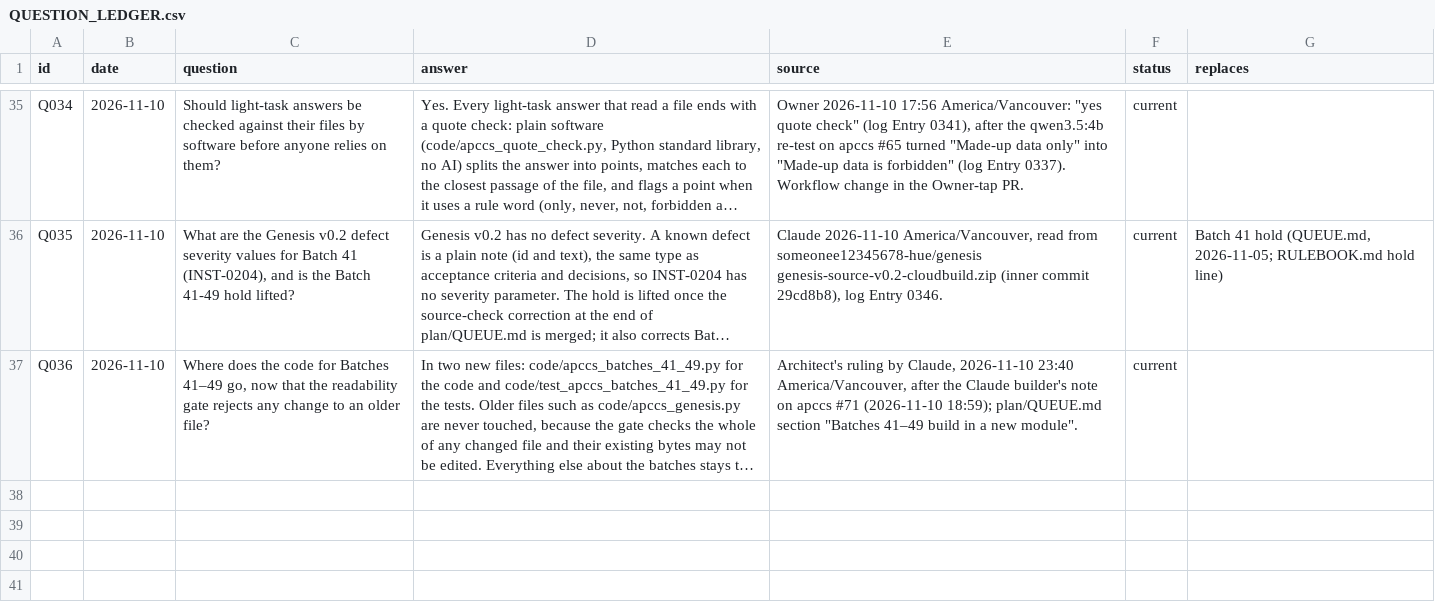
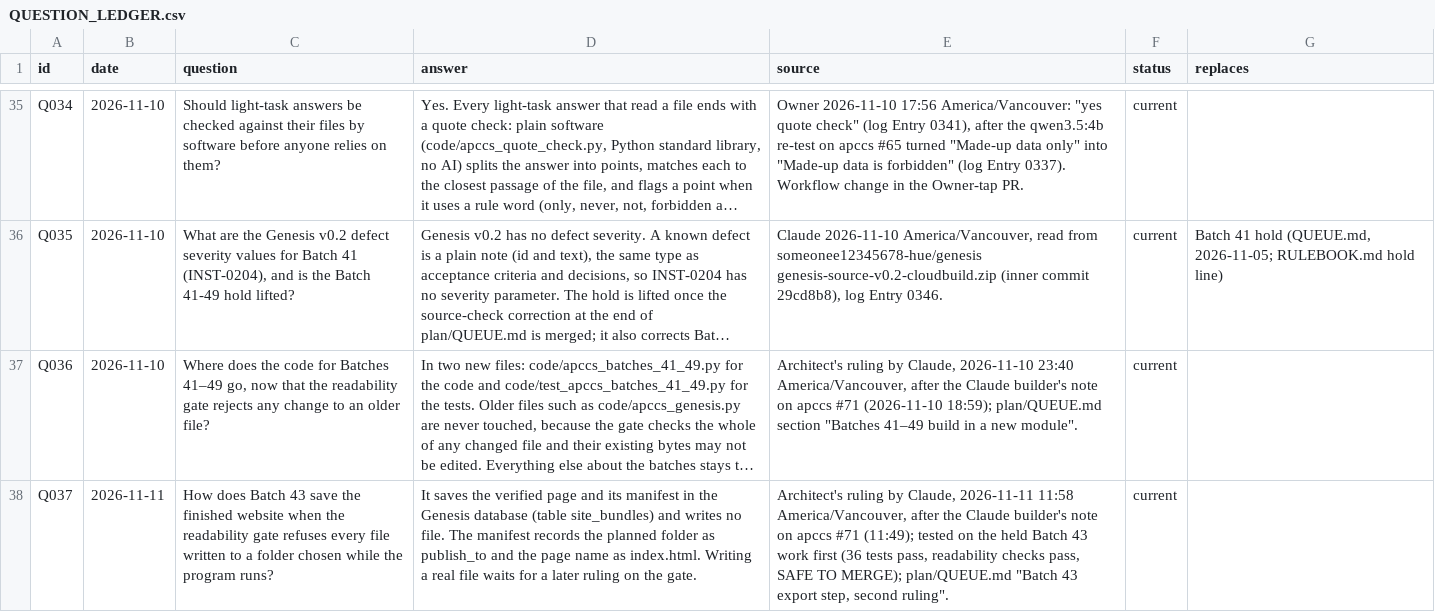
Before and after one commit to someonee12345678-hue/apccs, a CSV file: plan/QUESTION_LEDGER.csv, drawn as a sheet; only a part is shown, gaps mark what is left out; long unchanged cells end in …; the diff names each change by its address in the sheet, - before the commit and + after, or states it on an @@ line.

```diff
--- a/plan/QUESTION_LEDGER.csv
+++ b/plan/QUESTION_LEDGER.csv
+row 38: Q037 | 2026-11-11 | How does Batch 43 save the finished website when the readability gate refuses every file written to a folder chosen while the program runs? | It saves the verified page and its manifest in the Genesis database (table site_bundles) and writes no file. The manifest records the planned folder as publish_to and the page name as index.html. Writing a real file waits for a later ruling on the gate. | Architect's ruling by Claude, 2026-11-11 11:58 America/Vancouver, after the Claude builder's note on apccs #71 (11:49); tested on the held Batch 43 work first (36 tests pass, readability checks pass, SAFE TO MERGE); plan/QUEUE.md "Batch 43 export step, second ruling". | current
```
Also changed, not shown: 1 other file.
